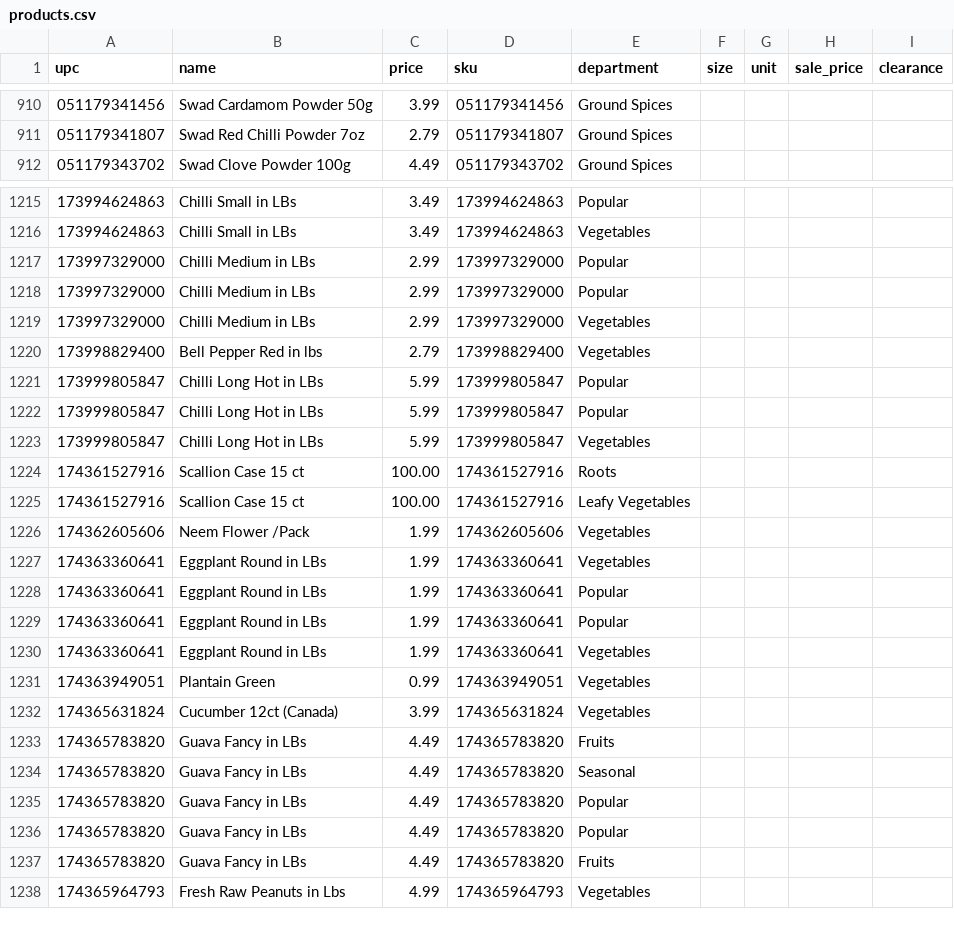
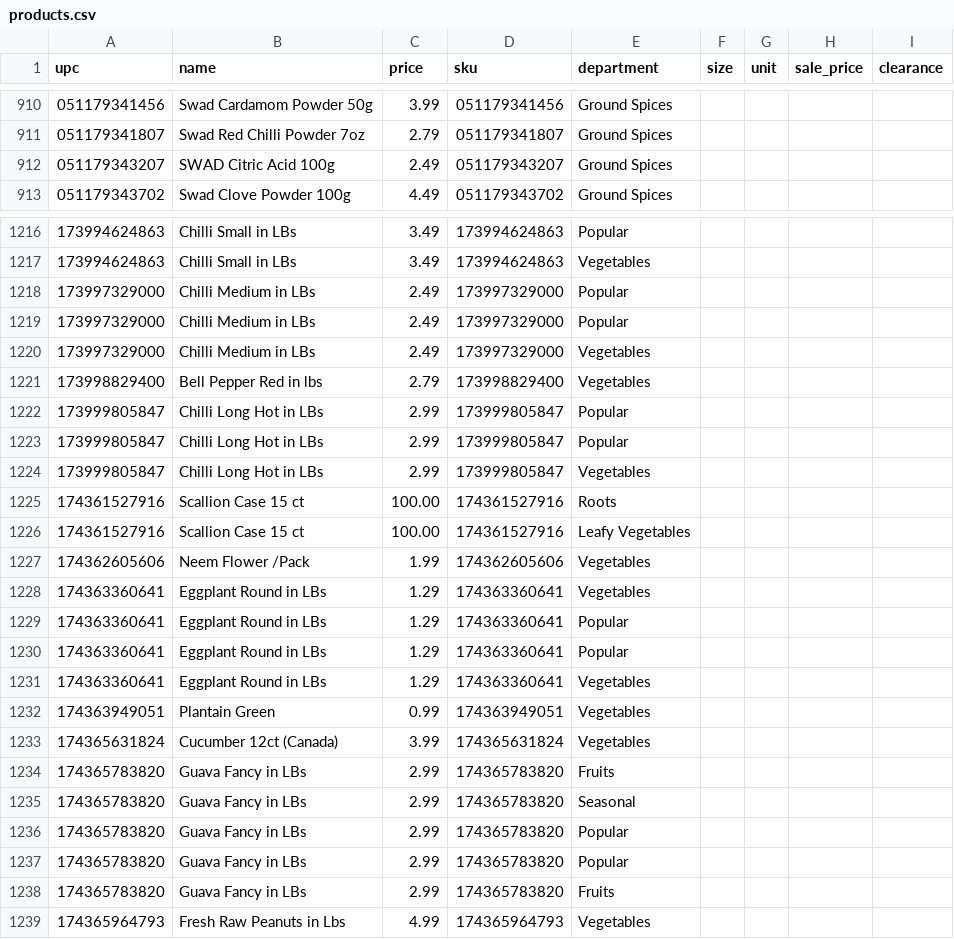
Before and after one commit to spicetownbackend/spicetown-labels, a CSV file: data/products.csv, drawn as a sheet; only a part is shown, gaps mark what is left out; the diff covers the shown part only.

```diff
--- a/data/products.csv
+++ b/data/products.csv
@@ -911,2 +911,3 @@ upc,name,price,sku,department,size,unit,sale_price,clearance
 051179341807,Swad Red Chilli Powder 7oz,2.79,051179341807,Ground Spices,,,,
+051179343207,SWAD Citric Acid 100g,2.49,051179343207,Ground Spices,,,,
 051179343702,Swad Clove Powder 100g,4.49,051179343702,Ground Spices,,,,
@@ -1216,9 +1217,9 @@ upc,name,price,sku,department,size,unit,sale_price,clearance
 173994624863,Chilli Small in LBs,3.49,173994624863,Vegetables,,,,
-173997329000,Chilli Medium in LBs,2.99,173997329000,Popular,,,,
-173997329000,Chilli Medium in LBs,2.99,173997329000,Popular,,,,
-173997329000,Chilli Medium in LBs,2.99,173997329000,Vegetables,,,,
+173997329000,Chilli Medium in LBs,2.49,173997329000,Popular,,,,
+173997329000,Chilli Medium in LBs,2.49,173997329000,Popular,,,,
+173997329000,Chilli Medium in LBs,2.49,173997329000,Vegetables,,,,
 173998829400,Bell Pepper Red in lbs,2.79,173998829400,Vegetables,,,,
-173999805847,Chilli Long Hot in LBs,5.99,173999805847,Popular,,,,
-173999805847,Chilli Long Hot in LBs,5.99,173999805847,Popular,,,,
-173999805847,Chilli Long Hot in LBs,5.99,173999805847,Vegetables,,,,
+173999805847,Chilli Long Hot in LBs,2.99,173999805847,Popular,,,,
+173999805847,Chilli Long Hot in LBs,2.99,173999805847,Popular,,,,
+173999805847,Chilli Long Hot in LBs,2.99,173999805847,Vegetables,,,,
 174361527916,Scallion Case 15 ct,100.00,174361527916,Roots,,,,
@@ -1226,13 +1227,13 @@ upc,name,price,sku,department,size,unit,sale_price,clearance
 174362605606,Neem Flower /Pack,1.99,174362605606,Vegetables,,,,
-174363360641,Eggplant Round in LBs,1.99,174363360641,Vegetables,,,,
-174363360641,Eggplant Round in LBs,1.99,174363360641,Popular,,,,
-174363360641,Eggplant Round in LBs,1.99,174363360641,Popular,,,,
-174363360641,Eggplant Round in LBs,1.99,174363360641,Vegetables,,,,
+174363360641,Eggplant Round in LBs,1.29,174363360641,Vegetables,,,,
+174363360641,Eggplant Round in LBs,1.29,174363360641,Popular,,,,
+174363360641,Eggplant Round in LBs,1.29,174363360641,Popular,,,,
+174363360641,Eggplant Round in LBs,1.29,174363360641,Vegetables,,,,
 174363949051,Plantain Green,0.99,174363949051,Vegetables,,,,
 174365631824,Cucumber 12ct (Canada),3.99,174365631824,Vegetables,,,,
-174365783820,Guava Fancy in LBs,4.49,174365783820,Fruits,,,,
-174365783820,Guava Fancy in LBs,4.49,174365783820,Seasonal,,,,
-174365783820,Guava Fancy in LBs,4.49,174365783820,Popular,,,,
-174365783820,Guava Fancy in LBs,4.49,174365783820,Popular,,,,
-174365783820,Guava Fancy in LBs,4.49,174365783820,Fruits,,,,
+174365783820,Guava Fancy in LBs,2.99,174365783820,Fruits,,,,
+174365783820,Guava Fancy in LBs,2.99,174365783820,Seasonal,,,,
+174365783820,Guava Fancy in LBs,2.99,174365783820,Popular,,,,
+174365783820,Guava Fancy in LBs,2.99,174365783820,Popular,,,,
+174365783820,Guava Fancy in LBs,2.99,174365783820,Fruits,,,,
 174365964793,Fresh Raw Peanuts in Lbs,4.99,174365964793,Vegetables,,,,
```
Also changed, not shown: 5 added rows, 3 removed rows and 38 edited cells elsewhere in this file.
